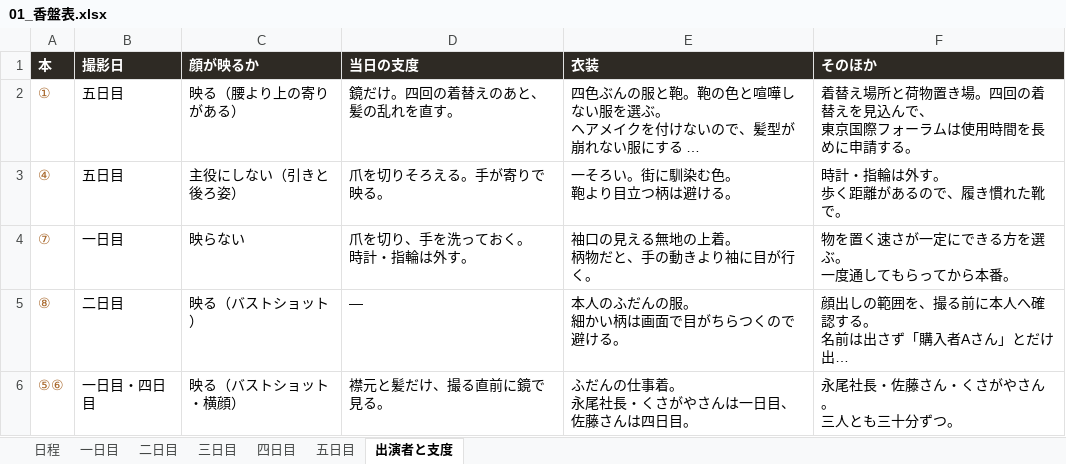
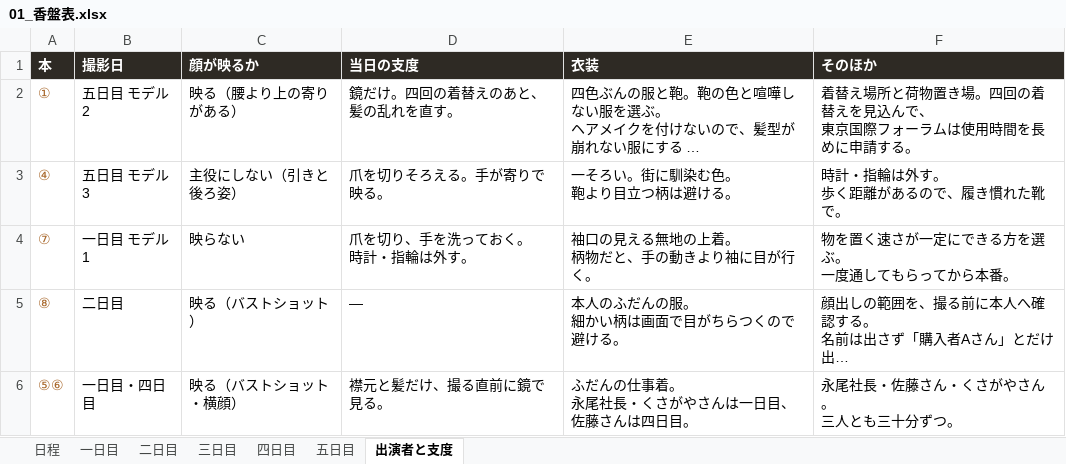
Before and after one commit to Shiori0415/dougaseisaku, an Excel workbook: pdf/01_香盤表.xlsx, sheet 出演者と支度, drawn as a sheet; long unchanged cells end in …; values as stored, in another font and other column widths than the file's, no borders; the diff names each change by its address in the sheet, - before the commit and + after, or states it on an @@ line.

```diff
--- a/pdf/01_香盤表.xlsx (sheet 出演者と支度)
+++ b/pdf/01_香盤表.xlsx (sheet 出演者と支度)
-B2 (撮影日): 五日目
+B2 (撮影日): 五日目 モデル2
-B3 (撮影日): 五日目
+B3 (撮影日): 五日目 モデル3
-B4 (撮影日): 一日目
+B4 (撮影日): 一日目 モデル1
```
Also changed, not shown: sheet 五日目, sheet 一日目, 3 other files.
